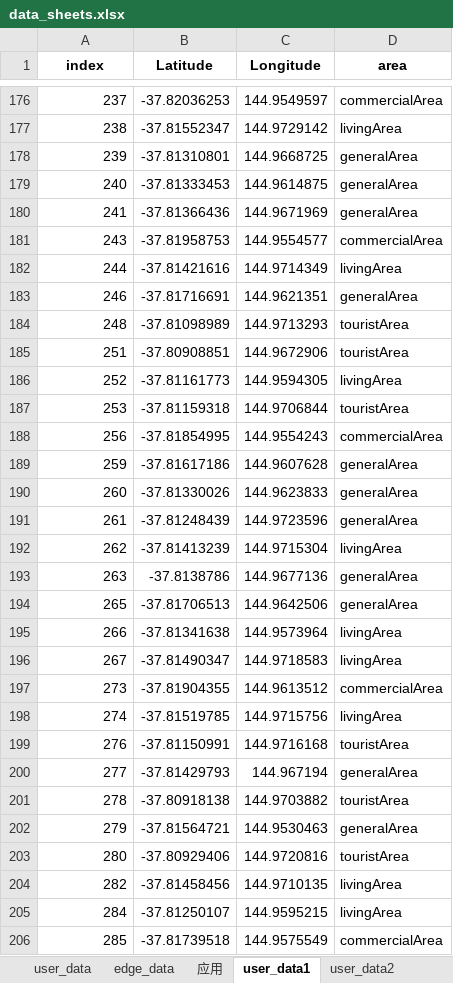
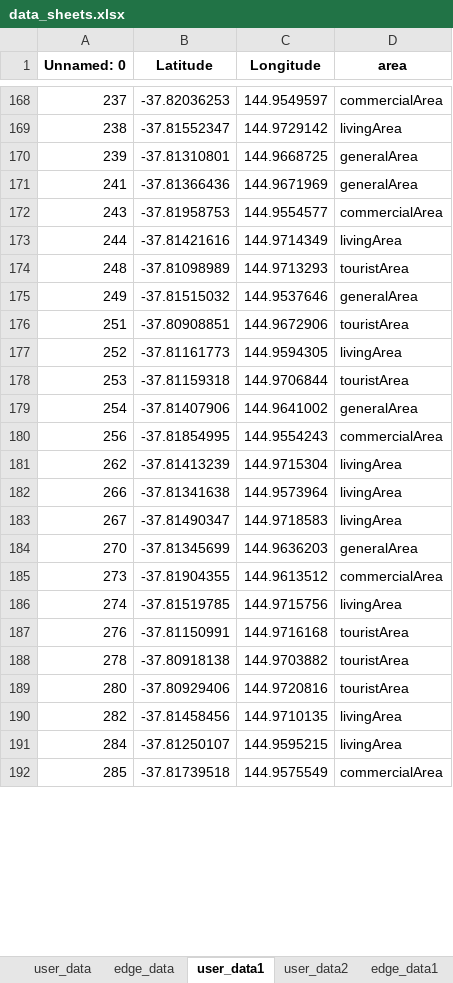
Before and after one commit to JinXu2/ServiceModelDeployment, an Excel workbook: 数据处理/data_sheets.xlsx, sheet user_data1, drawn as a sheet; only a part is shown, gaps mark what is left out; values as stored, in another font and other column widths than the file's, no borders; removed rows and columns are numbered as before the commit, all else as after; the diff covers the shown part only; the diff names each change by its address in the sheet, - before the commit and + after, or states it on an @@ line.

```diff
--- a/数据处理/data_sheets.xlsx (sheet user_data1)
+++ b/数据处理/data_sheets.xlsx (sheet user_data1)
-sheet tab: 应用
+sheet tab: edge_data1
-A1: index
+A1: Unnamed: 0
-row 179: 240 | -37.81333453 | 144.9614875 | generalArea
-row 183: 246 | -37.81716691 | 144.9621351 | generalArea
+row 175: 249 | -37.81515032 | 144.9537646 | generalArea
+row 179: 254 | -37.81407906 | 144.9641002 | generalArea
-row 189: 259 | -37.81617186 | 144.9607628 | generalArea
-row 190: 260 | -37.81330026 | 144.9623833 | generalArea
-row 191: 261 | -37.81248439 | 144.9723596 | generalArea
-row 193: 263 | -37.8138786 | 144.9677136 | generalArea
-row 194: 265 | -37.81706513 | 144.9642506 | generalArea
+row 184: 270 | -37.81345699 | 144.9636203 | generalArea
-row 200: 277 | -37.81429793 | 144.967194 | generalArea
-row 202: 279 | -37.81564721 | 144.9530463 | generalArea
```
Also changed, not shown: 31 added rows and 36 removed rows elsewhere in this sheet, sheet user_data2, sheet cluster_result, sheet edge_data, sheet user_data, other sheet tabs, 2 other files.
